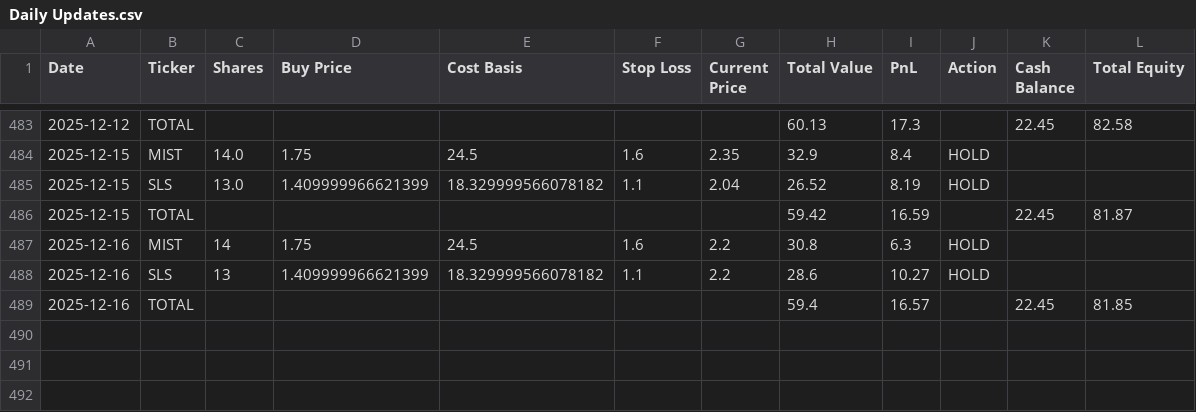
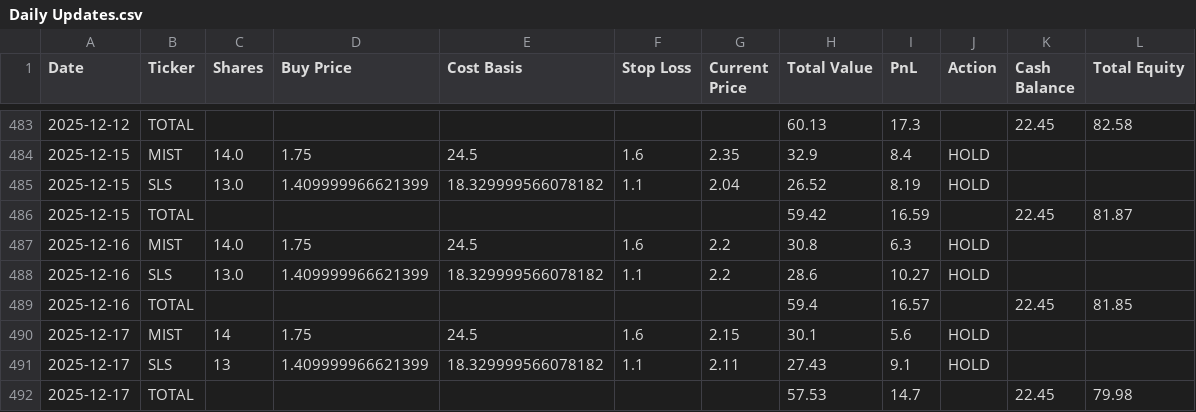
Before and after one commit to LuckyOne7777/ChatGPT-Micro-Cap-Experiment, a CSV file: Scripts and CSV Files/Daily Updates.csv, drawn as a sheet; only a part is shown, gaps mark what is left out.

```diff
--- a/Scripts and CSV Files/Daily Updates.csv
+++ b/Scripts and CSV Files/Daily Updates.csv
@@ -486,4 +486,7 @@ Date,Ticker,Shares,Buy Price,Cost Basis,Stop Loss,Current Price,Total Value,PnL,
 2025-12-15,TOTAL,,,,,,59.42,16.59,,22.45,81.87
-2025-12-16,MIST,14,1.75,24.5,1.6,2.2,30.8,6.3,HOLD,,
-2025-12-16,SLS,13,1.409999966621399,18.329999566078182,1.1,2.2,28.6,10.27,HOLD,,
+2025-12-16,MIST,14.0,1.75,24.5,1.6,2.2,30.8,6.3,HOLD,,
+2025-12-16,SLS,13.0,1.409999966621399,18.329999566078182,1.1,2.2,28.6,10.27,HOLD,,
 2025-12-16,TOTAL,,,,,,59.4,16.57,,22.45,81.85
+2025-12-17,MIST,14,1.75,24.5,1.6,2.15,30.1,5.6,HOLD,,
+2025-12-17,SLS,13,1.409999966621399,18.329999566078182,1.1,2.11,27.43,9.1,HOLD,,
+2025-12-17,TOTAL,,,,,,57.53,14.7,,22.45,79.98
```
Also changed, not shown: Frontend/Baseline CSVs/russell.csv, Frontend/Baseline CSVs/sp500.csv, 1 other file.
